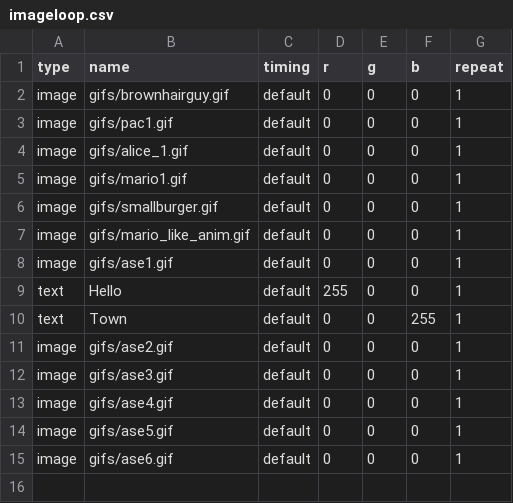
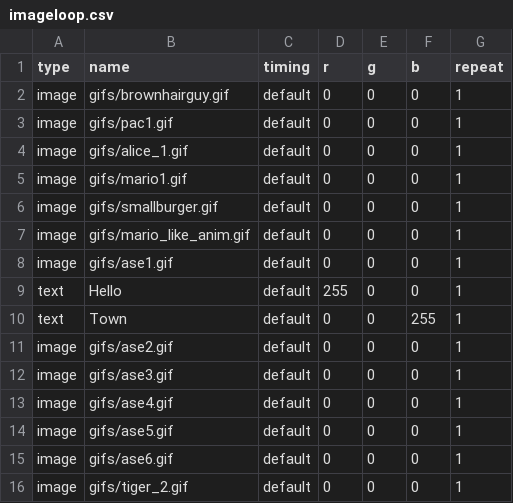
Before and after one commit to alanswx/PiPixelFrame, a CSV file: playlists/imageloop.csv, drawn as a sheet.

Commit message:
new

```diff
--- a/playlists/imageloop.csv
+++ b/playlists/imageloop.csv
@@ -15 +15,2 @@ image,gifs/ase5.gif,default,0,0,0,1
 image,gifs/ase6.gif,default,0,0,0,1
+image,gifs/tiger_2.gif,default,0,0,0,1
```
